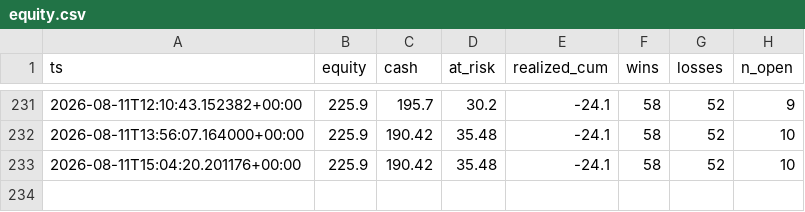
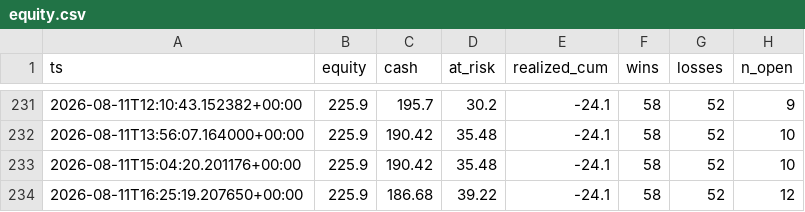
Before and after one commit to JorgeCampe/tennis-signals-bot, a CSV file: tennis_signals_bot/data/equity.csv, drawn as a sheet; only a part is shown, gaps mark what is left out; the diff names each change by its address in the sheet, - before the commit and + after, or states it on an @@ line.

```diff
--- a/tennis_signals_bot/data/equity.csv
+++ b/tennis_signals_bot/data/equity.csv
+row 234: 2026-08-11T16:25:19.207650+00:00 | 225.9 | 186.68 | 39.22 | -24.1 | 58 | 52 | 12
```
Also changed, not shown: tennis_signals_bot/data/positions.csv, tennis_signals_bot/data/signals.csv, 2 other files.
